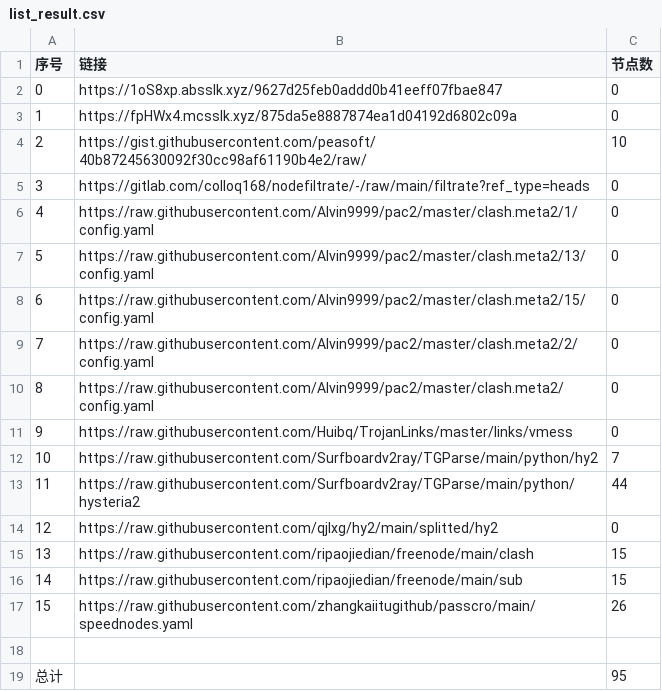
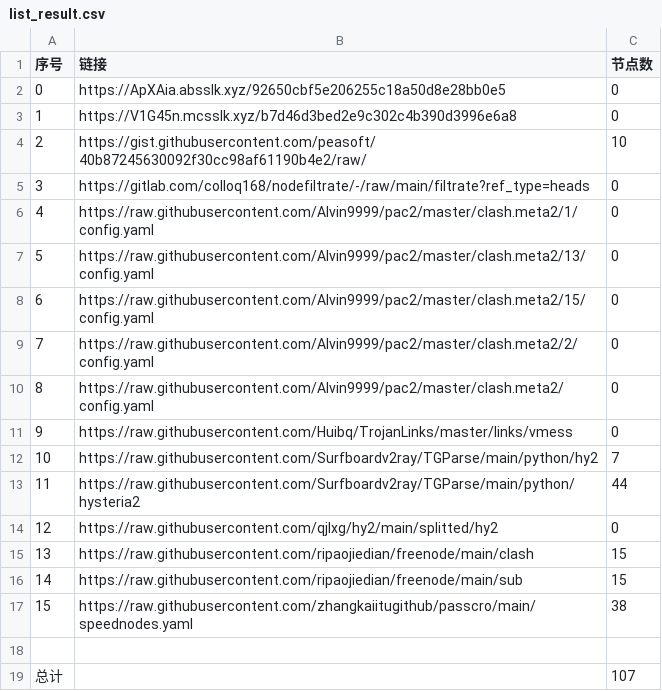
Before and after one commit to wangyu1997/NoMoreWalls, a CSV file: list_result.csv, drawn as a sheet.

```diff
--- a/list_result.csv
+++ b/list_result.csv
@@ -1,4 +1,4 @@
 序号,链接,节点数
-0,https://1oS8xp.absslk.xyz/9627d25feb0addd0b41eeff07fbae847,0
-1,https://fpHWx4.mcsslk.xyz/875da5e8887874ea1d04192d6802c09a,0
+0,https://ApXAia.absslk.xyz/92650cbf5e206255c18a50d8e28bb0e5,0
+1,https://V1G45n.mcsslk.xyz/b7d46d3bed2e9c302c4b390d3996e6a8,0
 2,https://gist.githubusercontent.com/peasoft/40b87245630092f30cc98af61190b4e2/raw/,10
@@ -16,4 +16,4 @@
 14,https://raw.githubusercontent.com/ripaojiedian/freenode/main/sub,15
-15,https://raw.githubusercontent.com/zhangkaiitugithub/passcro/main/speednodes.yaml,26
+15,https://raw.githubusercontent.com/zhangkaiitugithub/passcro/main/speednodes.yaml,38
 
-总计,,95
+总计,,107
```
Also changed, not shown: 12 other files.
